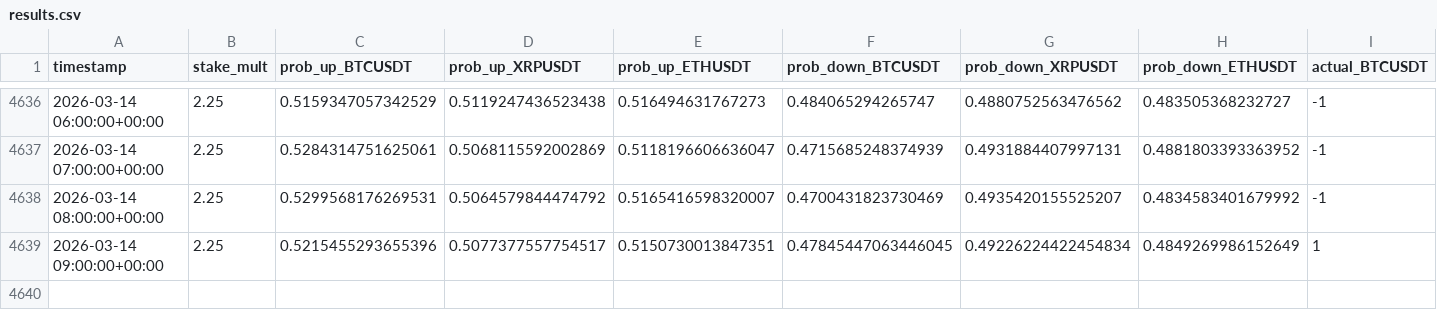
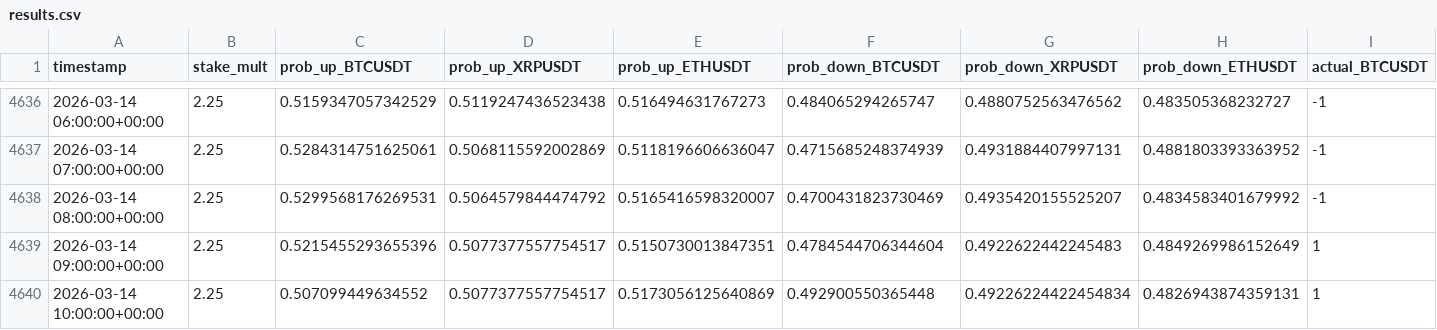
Before and after one commit to mtumalan/masha, a CSV file: data/results.csv, drawn as a sheet; only a part is shown, gaps mark what is left out; rows hold the shown columns only; the diff names each change by its address in the sheet, - before the commit and + after, or states it on an @@ line.

Commit message:
auto: append results up to 2026-03-14 14:00:11 UTC

```diff
--- a/data/results.csv
+++ b/data/results.csv
-F4639 (prob_down_BTCUSDT): 0.47845447063446045
+F4639 (prob_down_BTCUSDT): 0.4784544706344604
-G4639 (prob_down_XRPUSDT): 0.49226224422454834
+G4639 (prob_down_XRPUSDT): 0.4922622442245483
+row 4640: 2026-03-14 10:00:00+00:00 | 2.25 | 0.507099449634552 | 0.5077377557754517 | 0.5173056125640869 | 0.492900550365448 | 0.49226224422454834 | 0.4826943874359131 | 1
```
